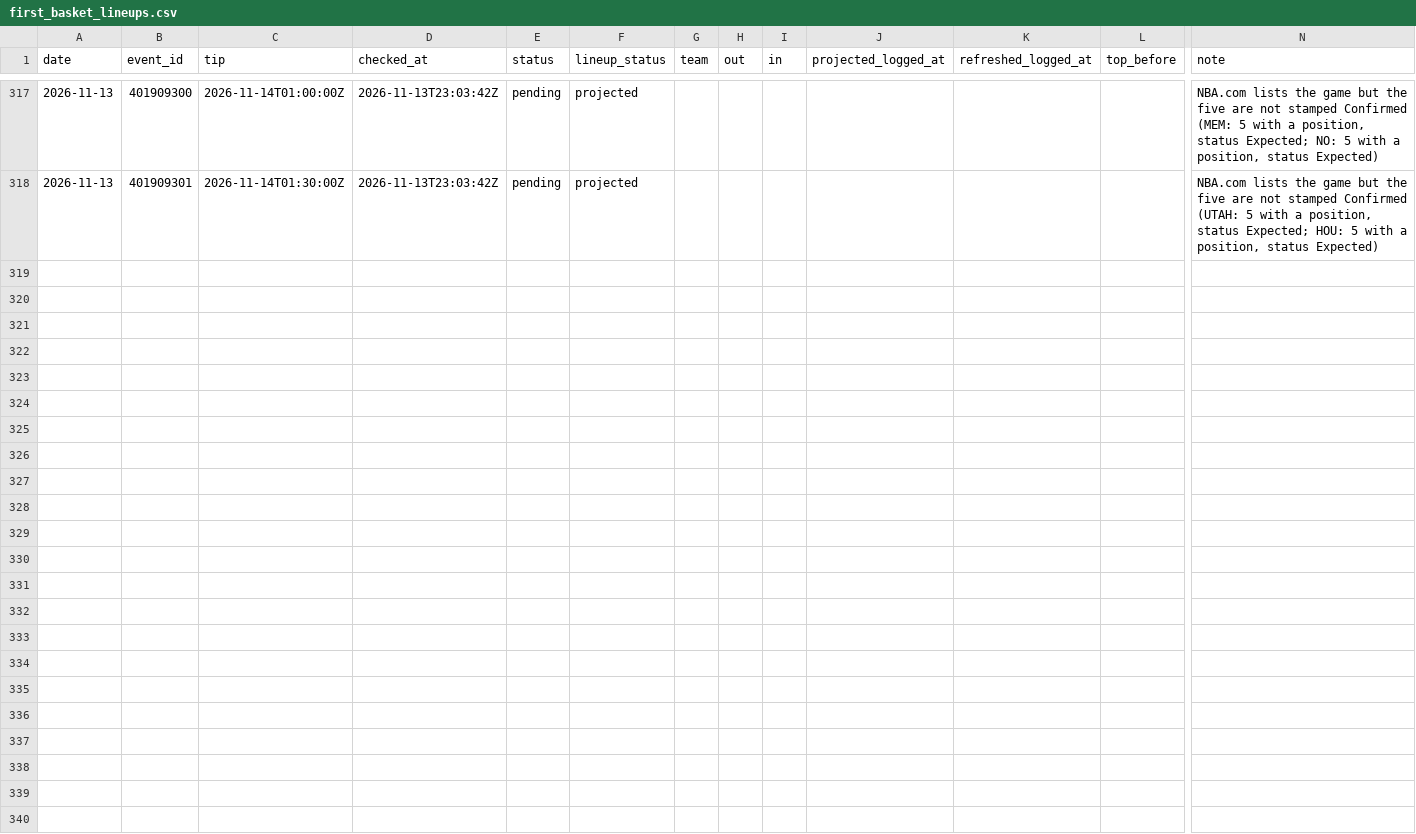
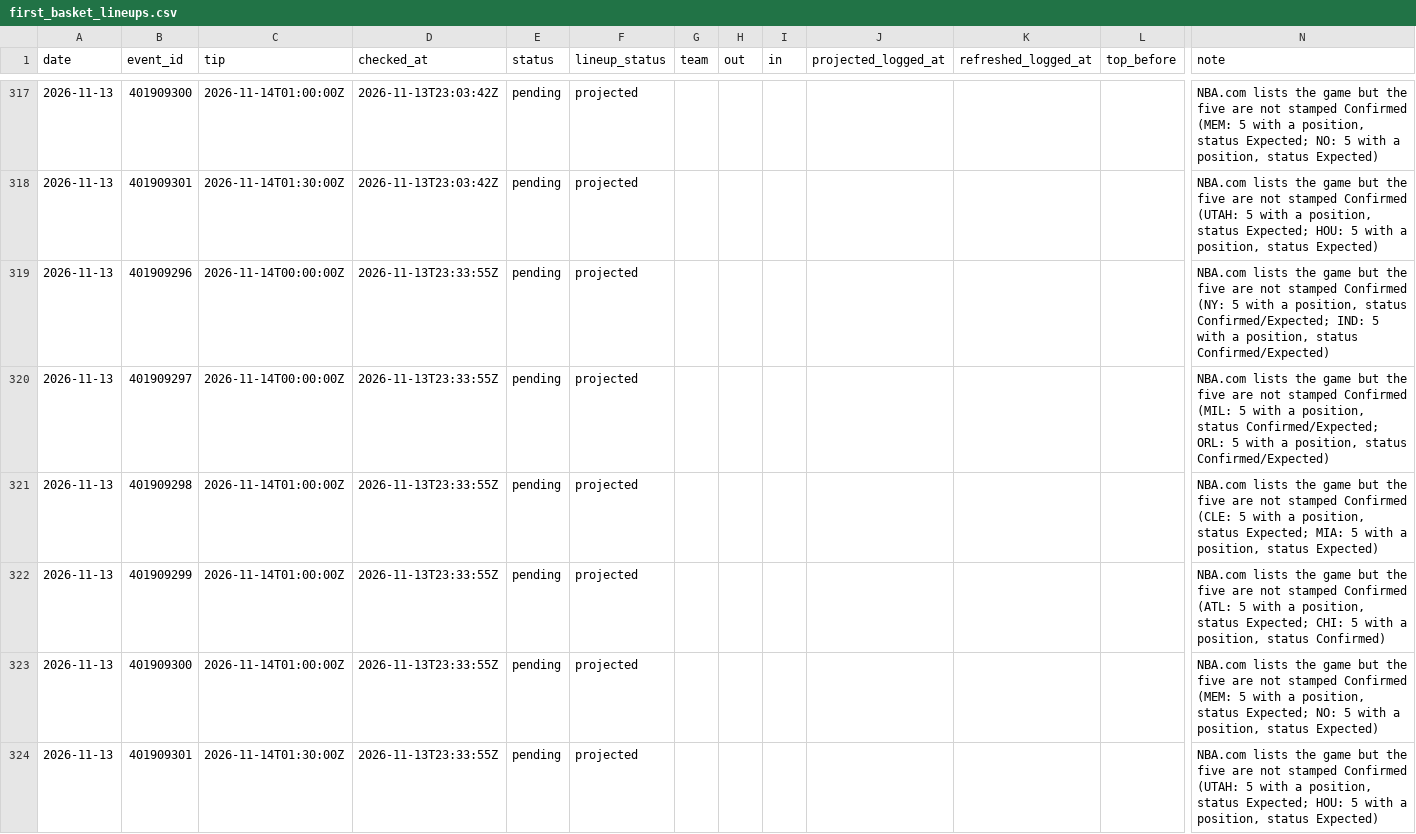
Before and after one commit to macassvic-cmd/arc-lab, a CSV file: data/first_basket_lineups.csv, drawn as a sheet; only a part is shown, gaps mark what is left out; rows hold the shown columns only; the diff names each change by its address in the sheet, - before the commit and + after, or states it on an @@ line.

```diff
--- a/data/first_basket_lineups.csv
+++ b/data/first_basket_lineups.csv
+row 319: 2026-11-13 | 401909296 | 2026-11-14T00:00:00Z | 2026-11-13T23:33:55Z | pending | projected |  |  |  |  |  |  | NBA.com lists the game but the five are not stamped Confirmed (NY: 5 with a position, status Confirmed/Expected; IND: 5 with a position, status Confirmed/Expected)
+row 320: 2026-11-13 | 401909297 | 2026-11-14T00:00:00Z | 2026-11-13T23:33:55Z | pending | projected |  |  |  |  |  |  | NBA.com lists the game but the five are not stamped Confirmed (MIL: 5 with a position, status Confirmed/Expected; ORL: 5 with a position, status Confirmed/Expected)
+row 321: 2026-11-13 | 401909298 | 2026-11-14T01:00:00Z | 2026-11-13T23:33:55Z | pending | projected |  |  |  |  |  |  | NBA.com lists the game but the five are not stamped Confirmed (CLE: 5 with a position, status Expected; MIA: 5 with a position, status Expected)
+row 322: 2026-11-13 | 401909299 | 2026-11-14T01:00:00Z | 2026-11-13T23:33:55Z | pending | projected |  |  |  |  |  |  | NBA.com lists the game but the five are not stamped Confirmed (ATL: 5 with a position, status Expected; CHI: 5 with a position, status Confirmed)
+row 323: 2026-11-13 | 401909300 | 2026-11-14T01:00:00Z | 2026-11-13T23:33:55Z | pending | projected |  |  |  |  |  |  | NBA.com lists the game but the five are not stamped Confirmed (MEM: 5 with a position, status Expected; NO: 5 with a position, status Expected)
+row 324: 2026-11-13 | 401909301 | 2026-11-14T01:30:00Z | 2026-11-13T23:33:55Z | pending | projected |  |  |  |  |  |  | NBA.com lists the game but the five are not stamped Confirmed (UTAH: 5 with a position, status Expected; HOU: 5 with a position, status Expected)
```
Also changed, not shown: data/fp_forward_log.csv, data/paper_log.csv, 3 other files.
